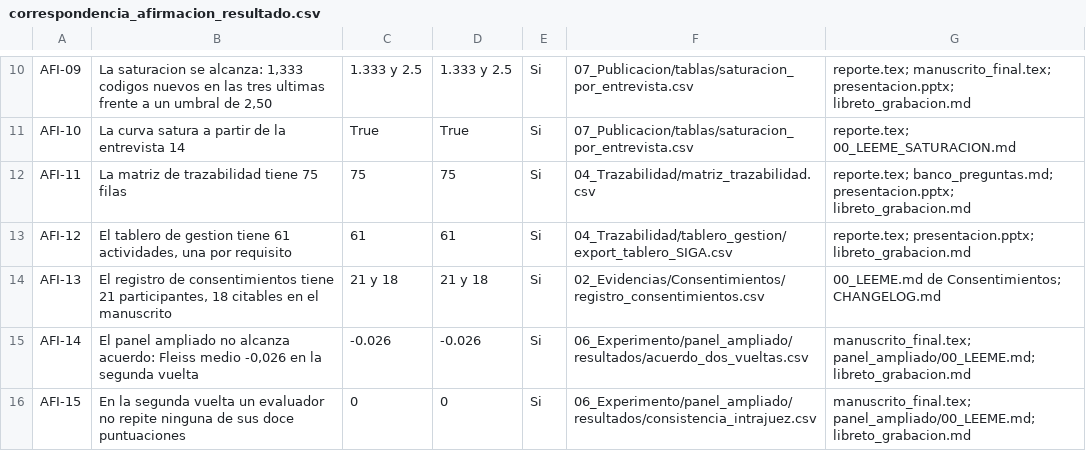
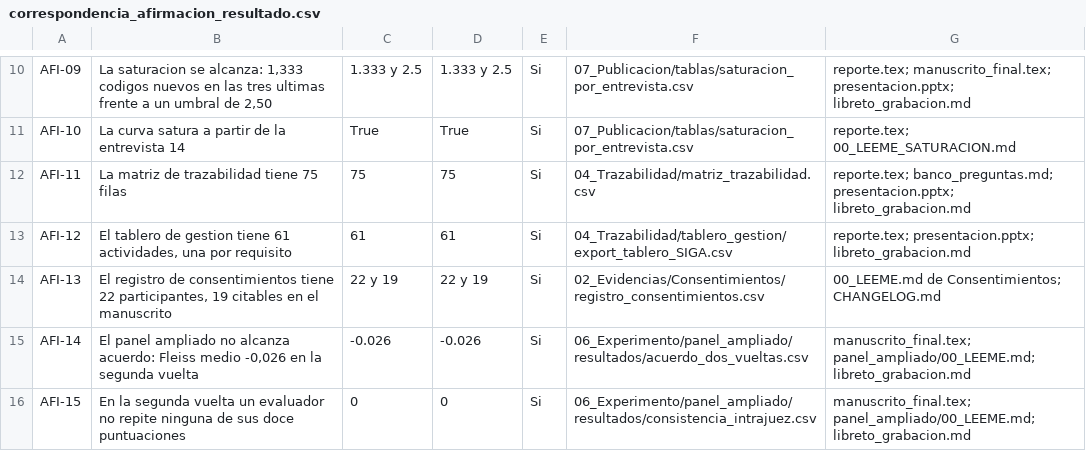
Before and after one commit to gsanchezc6-beep/SIGA_FGMMN_ISR401_AVANCE_2B, a CSV file: 07_Publicacion/correspondencia_afirmacion_resultado.csv, drawn as a sheet; only a part is shown, gaps mark what is left out.

```diff
--- a/07_Publicacion/correspondencia_afirmacion_resultado.csv
+++ b/07_Publicacion/correspondencia_afirmacion_resultado.csv
@@ -13,3 +13,3 @@ AFI-11,La matriz de trazabilidad tiene 75 filas,75,75,Si,04_Trazabilidad/matriz_
 AFI-12,"El tablero de gestion tiene 61 actividades, una por requisito",61,61,Si,04_Trazabilidad/tablero_gestion/export_tablero_SIGA.csv,reporte.tex; presentacion.pptx; libreto_grabacion.md
-AFI-13,"El registro de consentimientos tiene 21 participantes, 18 citables en el manuscrito",21 y 18,21 y 18,Si,02_Evidencias/Consentimientos/registro_consentimientos.csv,00_LEEME.md de Consentimientos; CHANGELOG.md
+AFI-13,"El registro de consentimientos tiene 22 participantes, 19 citables en el manuscrito",22 y 19,22 y 19,Si,02_Evidencias/Consentimientos/registro_consentimientos.csv,00_LEEME.md de Consentimientos; CHANGELOG.md
 AFI-14,"El panel ampliado no alcanza acuerdo: Fleiss medio -0,026 en la segunda vuelta",-0.026,-0.026,Si,06_Experimento/panel_ampliado/resultados/acuerdo_dos_vueltas.csv,manuscrito_final.tex; panel_ampliado/00_LEEME.md; libreto_grabacion.md
```
Also changed, not shown: 04_Trazabilidad/aporte_individual.csv, 4 other files.
